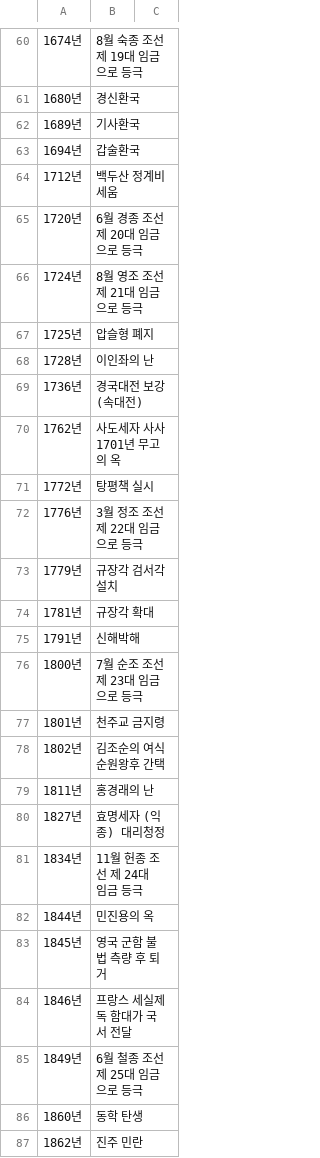
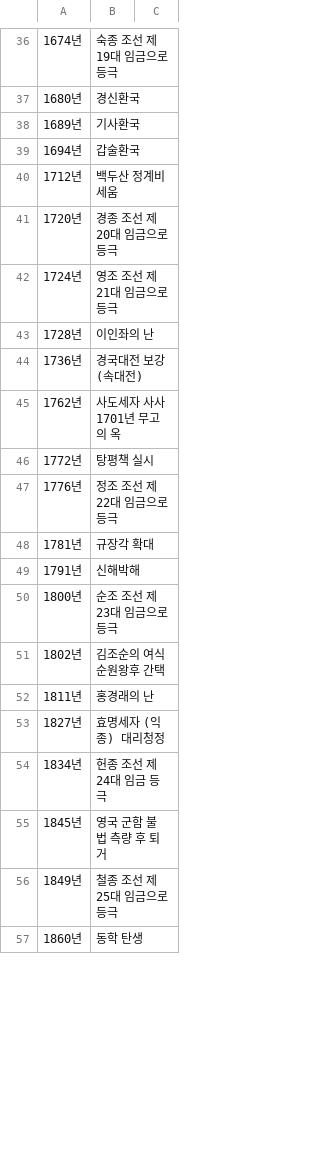
Before and after one commit to YoungHoney/cauCapstone1, a CSV file: back/src/main/resources/rawdata/oldevents/joseonEvents.csv, drawn as a sheet; only a part is shown, gaps mark what is left out; the diff covers the shown part only.

```diff
--- a/back/src/main/resources/rawdata/oldevents/joseonEvents.csv
+++ b/back/src/main/resources/rawdata/oldevents/joseonEvents.csv
@@ -60,2 +36,2 @@
-1674년,8월 숙종 조선 제 19대 임금으로 등극
+1674년,숙종 조선 제 19대 임금으로 등극
 1680년,경신환국
@@ -64,5 +40,4 @@
 1712년,백두산 정계비 세움
-1720년,6월 경종 조선 제 20대 임금으로 등극
-1724년,8월 영조 조선 제 21대 임금으로 등극
-1725년,압슬형 폐지
+1720년,경종 조선 제 20대 임금으로 등극
+1724년,영조 조선 제 21대 임금으로 등극
 1728년,이인좌의 난
@@ -71,8 +46,6 @@
 1772년,탕평책 실시
-1776년,3월 정조 조선 제 22대 임금으로 등극
-1779년,규장각 검서각 설치
+1776년,정조 조선 제 22대 임금으로 등극
 1781년,규장각 확대
 1791년,신해박해
-1800년,7월 순조 조선 제 23대 임금으로 등극
-1801년,천주교 금지령
+1800년,순조 조선 제 23대 임금으로 등극
 1802년,김조순의 여식 순원왕후 간택
@@ -80,8 +53,5 @@
 1827년,효명세자 (익종) 대리청정
-1834년,11월 헌종 조선 제 24대 임금 등극
-1844년,민진용의 옥
+1834년,헌종 조선 제 24대 임금 등극
 1845년,영국 군함 불법 측량 후 퇴거
-1846년,프랑스 세실제독 함대가 국서 전달
-1849년,6월 철종 조선 제 25대 임금으로 등극
+1849년,철종 조선 제 25대 임금으로 등극
 1860년,동학 탄생
-1862년,진주 민란
```
Also changed, not shown: 59 removed rows and 27 edited cells elsewhere in this file, 6 other files.
